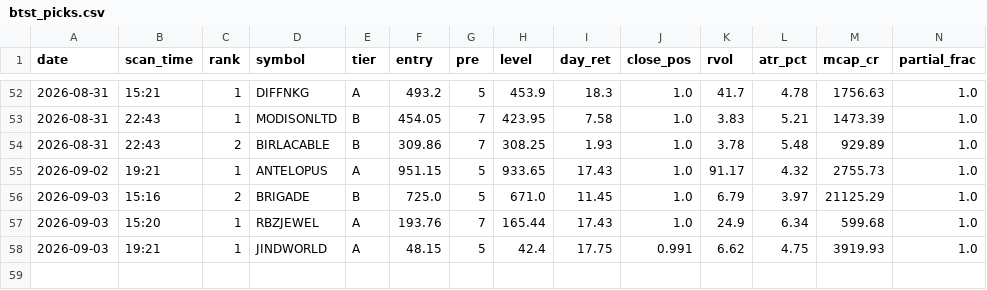
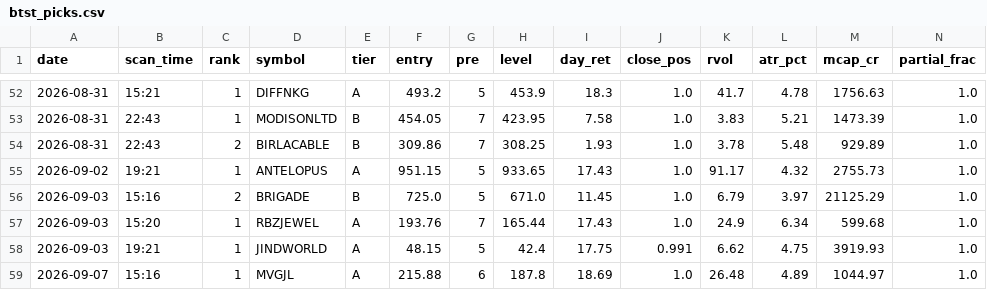
Before and after one commit to atikhalde/weekly, a CSV file: btst_picks.csv, drawn as a sheet; only a part is shown, gaps mark what is left out; rows hold the shown columns only; the diff names each change by its address in the sheet, - before the commit and + after, or states it on an @@ line.

```diff
--- a/btst_picks.csv
+++ b/btst_picks.csv
+row 59: 2026-09-07 | 15:16 | 1 | MVGJL | A | 215.88 | 6 | 187.8 | 18.69 | 1.0 | 26.48 | 4.89 | 1044.97 | 1.0
```
Also changed, not shown: anticipate_picks.csv, 1 other file.
